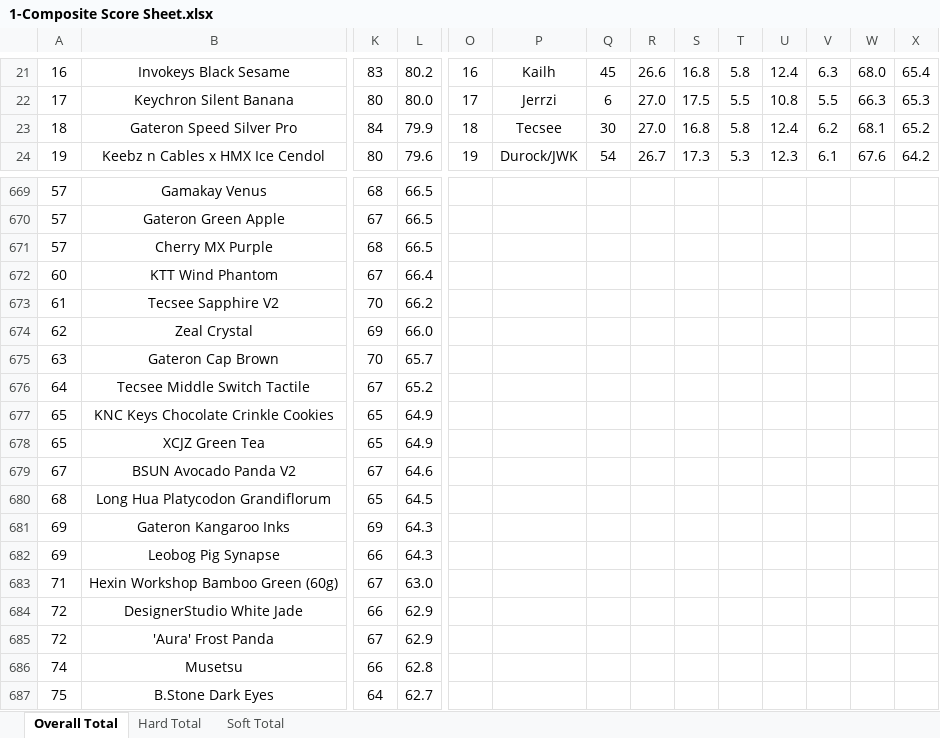
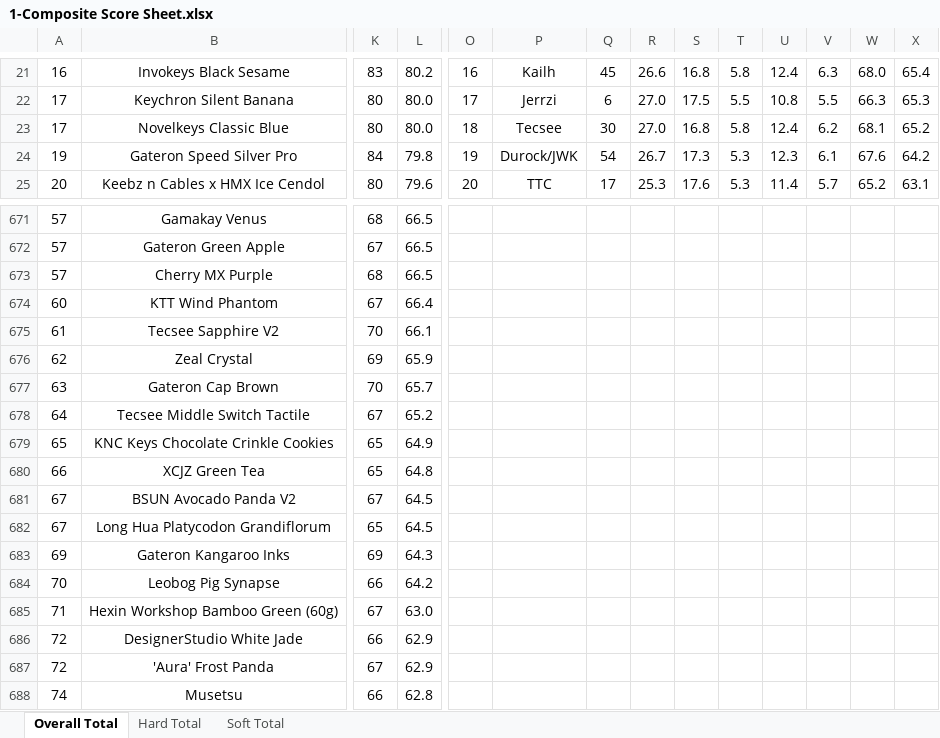
Before and after one commit to ThereminGoat/switch-scores, an Excel workbook: 1-Composite Score Sheet.xlsx, sheet Overall Total, drawn as a sheet; only a part is shown, gaps mark what is left out; the shorter side is filled out with more unchanged rows; values as stored, in another font and other column widths than the file's, no borders; charts and pictures not drawn; addresses are those after the commit; rows hold the shown columns only; the diff covers the shown part only; the diff names each change by its address in the sheet, - before the commit and + after, or states it on an @@ line.

```diff
--- a/1-Composite Score Sheet.xlsx (sheet Overall Total)
+++ b/1-Composite Score Sheet.xlsx (sheet Overall Total)
+row 23: 17 | Novelkeys Classic Blue | 80 | 80.0 | 18 | Tecsee | 30 | 27.0 | 16.8 | 5.8 | 12.4 | 6.2 | 68.1 | 65.2
-A24: 18
+A24: 19
-L24: 79.9
+L24: 79.8
-O24: 18
+O24: 19
-P24: Tecsee
+P24: Durock/JWK
-Q24: 30
+Q24: 54
-R24: 27.0
+R24: 26.7
-S24: 16.8
+S24: 17.3
-T24: 5.8
+T24: 5.3
-U24: 12.4
+U24: 12.3
-V24: 6.2
+V24: 6.1
-W24: 68.1
+W24: 67.6
-X24: 65.2
+X24: 64.2
-A25: 19
+A25: 20
-O25: 19
+O25: 20
-P25: Durock/JWK
+P25: TTC
-Q25: 54
+Q25: 17
-R25: 26.7
+R25: 25.3
-S25: 17.3
+S25: 17.6
-U25: 12.3
+U25: 11.4
-V25: 6.1
+V25: 5.7
-W25: 67.6
+W25: 65.2
-X25: 64.2
+X25: 63.1
-L675: 66.2
+L675: 66.1
-L676: 66.0
+L676: 65.9
-A680: 65
+A680: 66
-L680: 64.9
+L680: 64.8
-L681: 64.6
+L681: 64.5
-A682: 68
+A682: 67
-A684: 69
+A684: 70
-L684: 64.3
+L684: 64.2
```
Also changed, not shown: 3 added rows, 2 removed rows, 686 edited cells and merged cells elsewhere in this sheet, sheet Soft Total, sheet Hard Total, formulas that keep their value, 4 other files.
